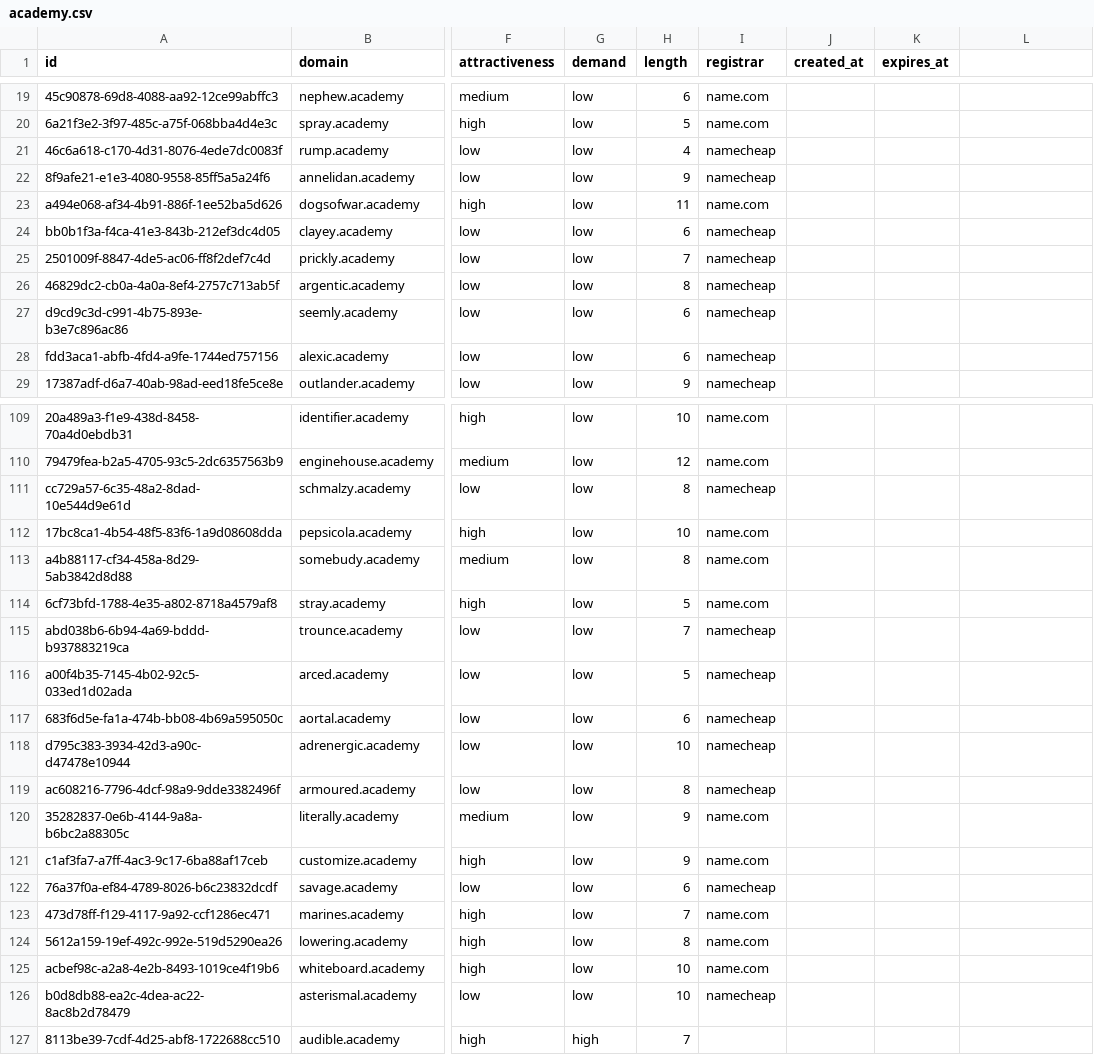
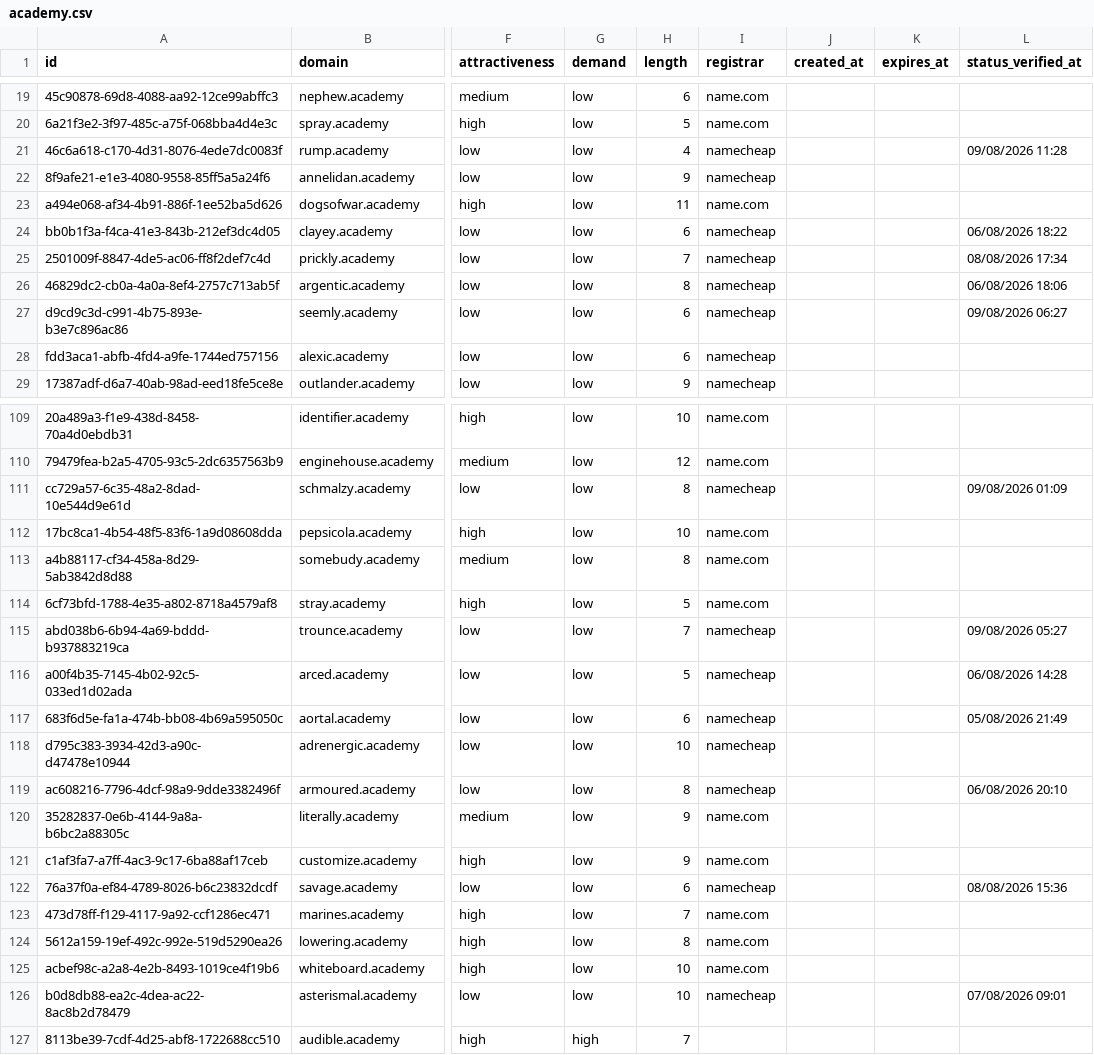
Before and after one commit to UniqueDomains/academy-oneword-domains, a CSV file: academy.csv, drawn as a sheet; only a part is shown, gaps mark what is left out; the diff covers the shown part only; the diff names each change by its address in the sheet, - before the commit and + after, or states it on an @@ line.

```diff
--- a/academy.csv
+++ b/academy.csv
-L1: (empty)
+L1: status_verified_at
-L21 (status_verified_at): (empty)
+L21 (status_verified_at): 09/08/2026 11:28
-L24 (status_verified_at): (empty)
+L24 (status_verified_at): 06/08/2026 18:22
-L25 (status_verified_at): (empty)
+L25 (status_verified_at): 08/08/2026 17:34
-L26 (status_verified_at): (empty)
+L26 (status_verified_at): 06/08/2026 18:06
-L27 (status_verified_at): (empty)
+L27 (status_verified_at): 09/08/2026 06:27
-L111 (status_verified_at): (empty)
+L111 (status_verified_at): 09/08/2026 01:09
-L115 (status_verified_at): (empty)
+L115 (status_verified_at): 09/08/2026 05:27
-L116 (status_verified_at): (empty)
+L116 (status_verified_at): 06/08/2026 14:28
-L117 (status_verified_at): (empty)
+L117 (status_verified_at): 05/08/2026 21:49
-L119 (status_verified_at): (empty)
+L119 (status_verified_at): 06/08/2026 20:10
-L122 (status_verified_at): (empty)
+L122 (status_verified_at): 08/08/2026 15:36
-L126 (status_verified_at): (empty)
+L126 (status_verified_at): 07/08/2026 09:01
```
Also changed, not shown: 133 edited cells elsewhere in this file, 6 other files.
